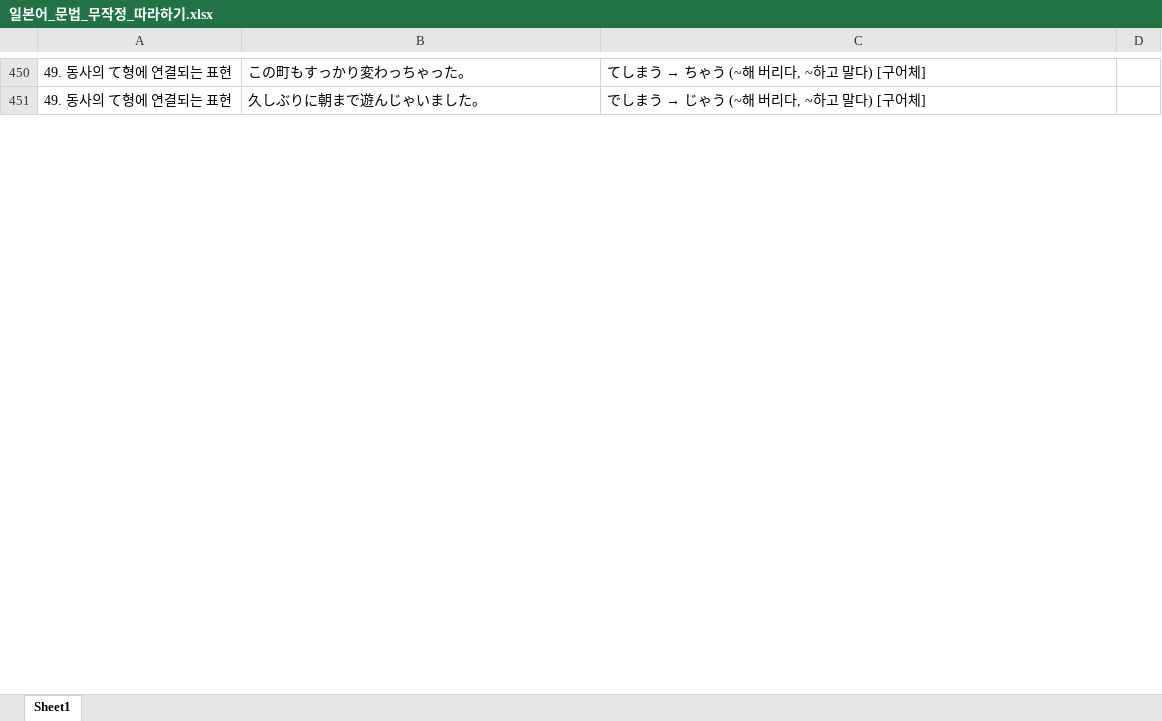
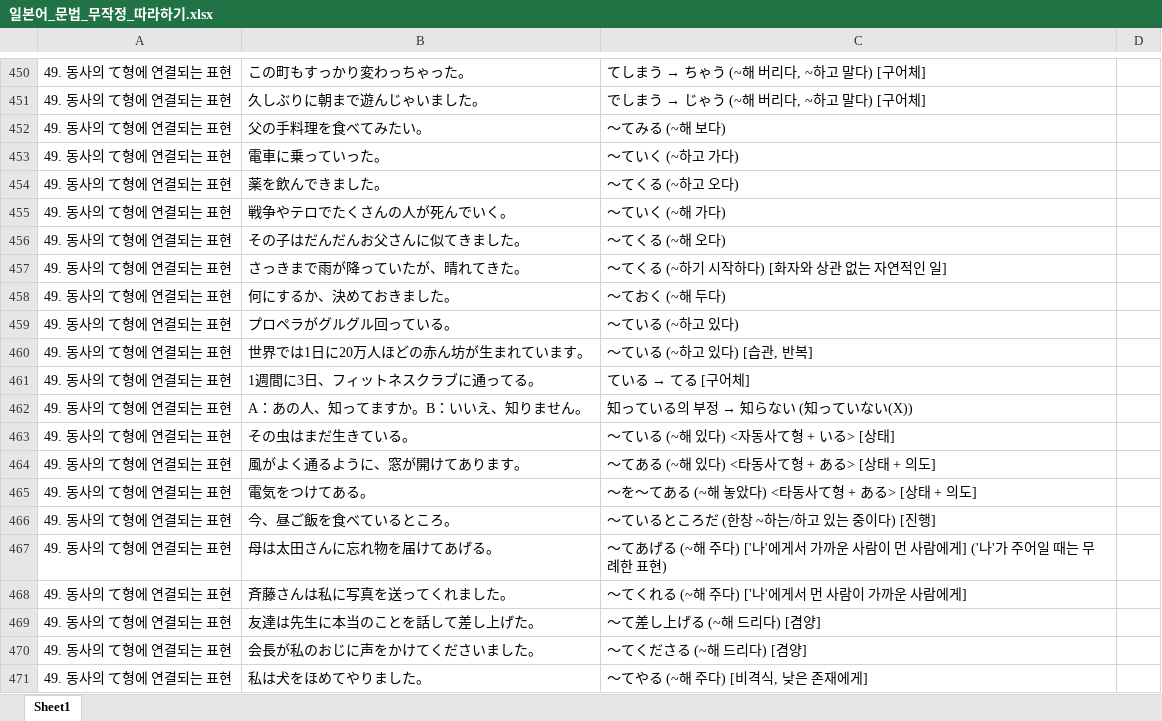
Before and after one commit to riparang/nihongo, an Excel workbook: anki_deque/일본어_문법_무작정_따라하기.xlsx, sheet Sheet1, drawn as a sheet; only a part is shown, gaps mark what is left out; values as stored, in another font and other column widths than the file's, no borders; the diff covers the shown part only; the diff names each change by its address in the sheet, - before the commit and + after, or states it on an @@ line.

Commit message:
Add ~ #52

```diff
--- a/anki_deque/일본어_문법_무작정_따라하기.xlsx (sheet Sheet1)
+++ b/anki_deque/일본어_문법_무작정_따라하기.xlsx (sheet Sheet1)
+row 452: 49. 동사의 て형에 연결되는 표현 | 父の手料理を食べてみたい。 | ～てみる (~해 보다)
+row 453: 49. 동사의 て형에 연결되는 표현 | 電車に乗っていった。 | ～ていく (~하고 가다)
+row 454: 49. 동사의 て형에 연결되는 표현 | 薬を飲んできました。 | ～てくる (~하고 오다)
+row 455: 49. 동사의 て형에 연결되는 표현 | 戦争やテロでたくさんの人が死んでいく。 | ～ていく (~해 가다)
+row 456: 49. 동사의 て형에 연결되는 표현 | その子はだんだんお父さんに似てきました。 | ～てくる (~해 오다)
+row 457: 49. 동사의 て형에 연결되는 표현 | さっきまで雨が降っていたが、晴れてきた。 | ～てくる (~하기 시작하다) [화자와 상관 없는 자연적인 일]
+row 458: 49. 동사의 て형에 연결되는 표현 | 何にするか、決めておきました。 | ～ておく (~해 두다)
+row 459: 49. 동사의 て형에 연결되는 표현 | プロペラがグルグル回っている。 | ～ている (~하고 있다)
+row 460: 49. 동사의 て형에 연결되는 표현 | 世界では1日に20万人ほどの赤ん坊が生まれています。 | ～ている (~하고 있다) [습관, 반복]
+row 461: 49. 동사의 て형에 연결되는 표현 | 1週間に3日、フィットネスクラブに通ってる。 | ている → てる [구어체]
+row 462: 49. 동사의 て형에 연결되는 표현 | A：あの人、知ってますか。B：いいえ、知りません。 | 知っている의 부정 → 知らない (知っていない(X))
+row 463: 49. 동사의 て형에 연결되는 표현 | その虫はまだ生きている。 | ～ている (~해 있다) <자동사て형 + いる> [상태]
+row 464: 49. 동사의 て형에 연결되는 표현 | 風がよく通るように、窓が開けてあります。 | ～てある (~해 있다) <타동사て형 + ある> [상태 + 의도]
+row 465: 49. 동사의 て형에 연결되는 표현 | 電気をつけてある。 | ～を～てある (~해 놓았다) <타동사て형 + ある> [상태 + 의도]
+row 466: 49. 동사의 て형에 연결되는 표현 | 今、昼ご飯を食べているところ。 | ～ているところだ (한창 ~하는/하고 있는 중이다) [진행]
+row 467: 49. 동사의 て형에 연결되는 표현 | 母は太田さんに忘れ物を届けてあげる。 | ～てあげる (~해 주다) ['나'에게서 가까운 사람이 먼 사람에게] ('나'가 주어일 때는 무례한 표현)
+row 468: 49. 동사의 て형에 연결되는 표현 | 斉藤さんは私に写真を送ってくれました。 | ～てくれる (~해 주다) ['나'에게서 먼 사람이 가까운 사람에게]
+row 469: 49. 동사의 て형에 연결되는 표현 | 友達は先生に本当のことを話して差し上げた。 | ～て差し上げる (~해 드리다) [겸양]
+row 470: 49. 동사의 て형에 연결되는 표현 | 会長が私のおじに声をかけてくださいました。 | ～てくださる (~해 드리다) [겸양]
+row 471: 49. 동사의 て형에 연결되는 표현 | 私は犬をほめてやりました。 | ～てやる (~해 주다) [비격식, 낮은 존재에게]
```
Also changed, not shown: 55 added rows and 10 edited cells elsewhere in this sheet.
